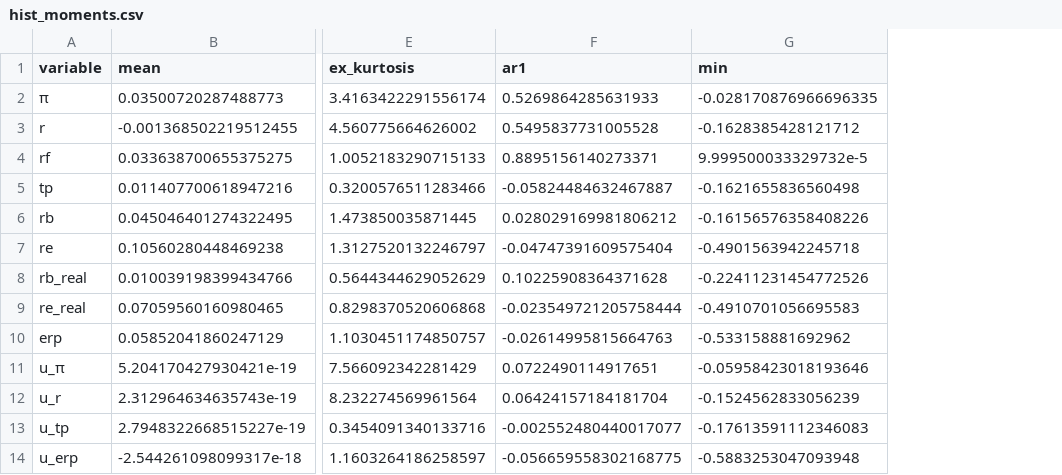
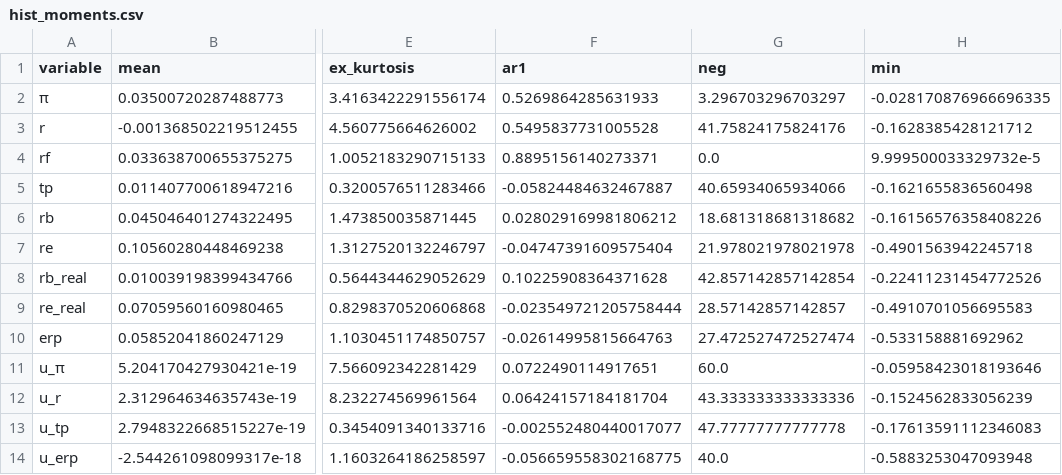
Before and after one commit to Allisterh/MacroFinanceScenarios, a CSV file: analisys/Ibbotson-Sinquefield-SimulationModel/specs/ar1935-2025_boot1935-2025_erp4.0/hist_moments.csv, drawn as a sheet; only a part is shown, gaps mark what is left out; the diff names each change by its address in the sheet, - before the commit and + after, or states it on an @@ line.

```diff
--- a/analisys/Ibbotson-Sinquefield-SimulationModel/specs/ar1935-2025_boot1935-2025_erp4.0/hist_moments.csv
+++ b/analisys/Ibbotson-Sinquefield-SimulationModel/specs/ar1935-2025_boot1935-2025_erp4.0/hist_moments.csv
+column G (neg), rows 2-14: 3.296703296703297 | 41.75824175824176 | 0.0 | 40.65934065934066 | 18.681318681318682 | 21.978021978021978 | 42.857142857142854 | 28.57142857142857 | 27.472527472527474 | 60.0 | 43.333333333333336 | 47.77777777777778 | 40.0
```
Also changed, not shown: analisys/Ibbotson-Sinquefield-SimulationModel/specs/ar1935-2025_boot1975-2025_erp4.0/hist_moments.csv, analisys/Ibbotson-Sinquefield-SimulationModel/specs/ar1975-2025_boot1975-2025_erp4.0/hist_moments.csv, 10 other files.
